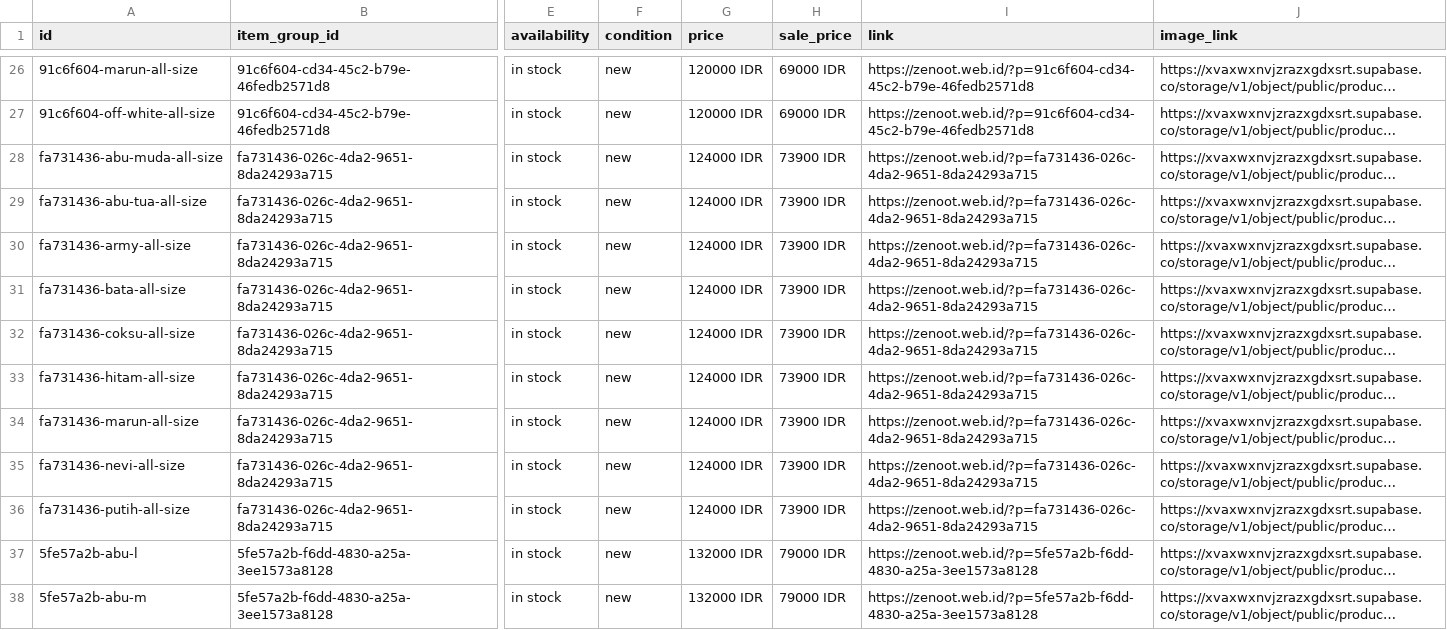
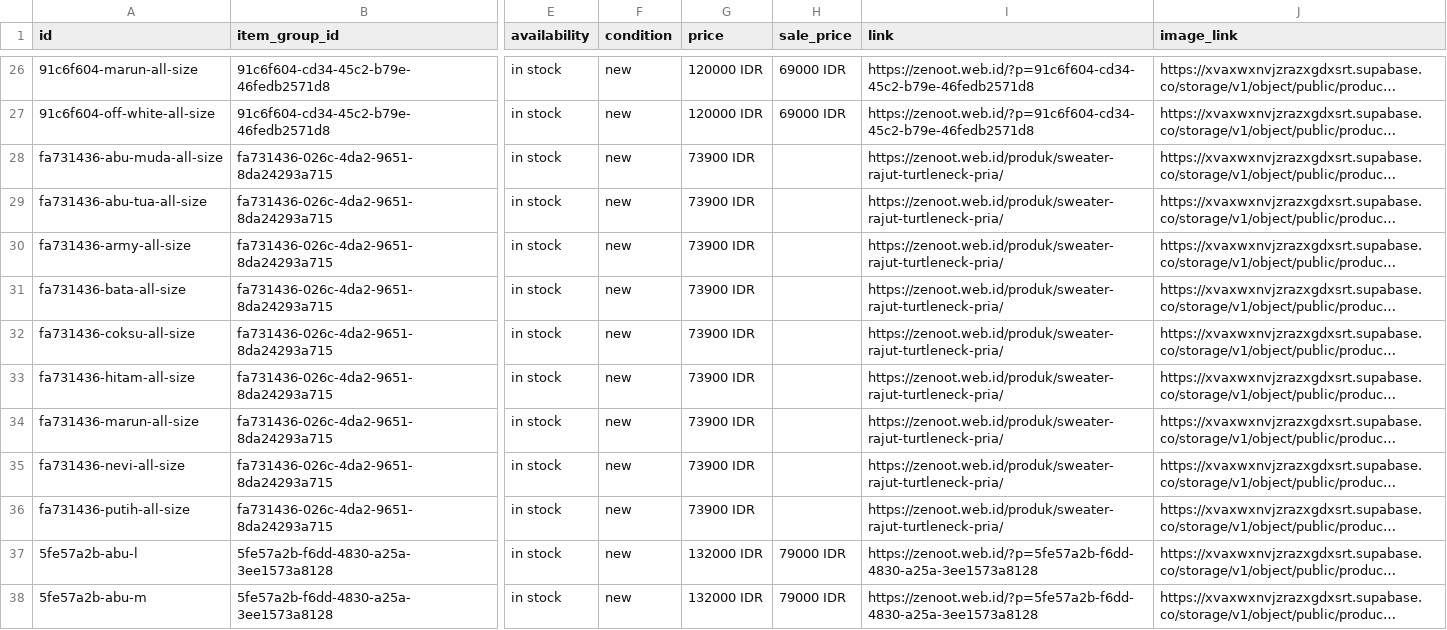
Before and after one commit to zenoot89/zenot-shop, a TSV file: feed.tsv, drawn as a sheet; only a part is shown, gaps mark what is left out; long unchanged cells end in …; the diff names each change by its address in the sheet, - before the commit and + after, or states it on an @@ line.

```diff
--- a/feed.tsv
+++ b/feed.tsv
-G28:G36 (price): 124000 IDR
+G28:G36 (price): 73900 IDR
-H28:H36 (sale_price): 73900 IDR
+H28:H36 (sale_price): (empty)
-I28:I36 (link): https://zenoot.web.id/?p=fa731436-026c-4da2-9651-8da24293a715
+I28:I36 (link): https://zenoot.web.id/produk/sweater-rajut-turtleneck-pria/
```
Also changed, not shown: 1 other file.
